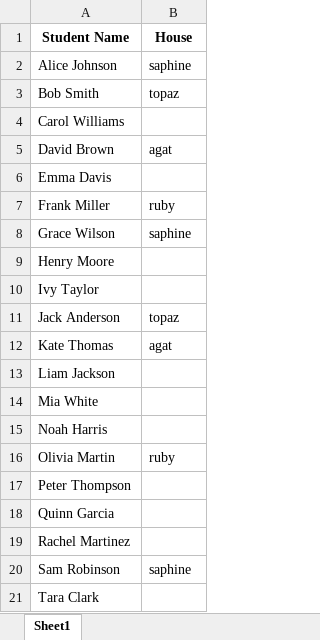
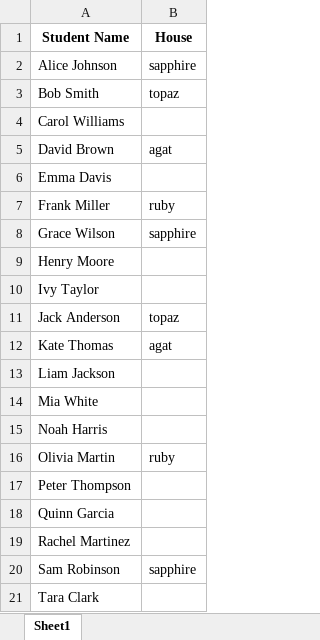
Before and after one commit to abhinavravishankar112/HouseSorter, an Excel workbook: sample_students.xlsx, sheet Sheet1, drawn as a sheet; values as stored, in another font and other column widths than the file's, no borders; the diff names each change by its address in the sheet, - before the commit and + after, or states it on an @@ line.

Commit message:
name correction

```diff
--- a/sample_students.xlsx (sheet Sheet1)
+++ b/sample_students.xlsx (sheet Sheet1)
-B2 (House): saphine
+B2 (House): sapphire
-B8 (House): saphine
+B8 (House): sapphire
-B20 (House): saphine
+B20 (House): sapphire
```
Also changed, not shown: sample_students_sorted.xlsx.
